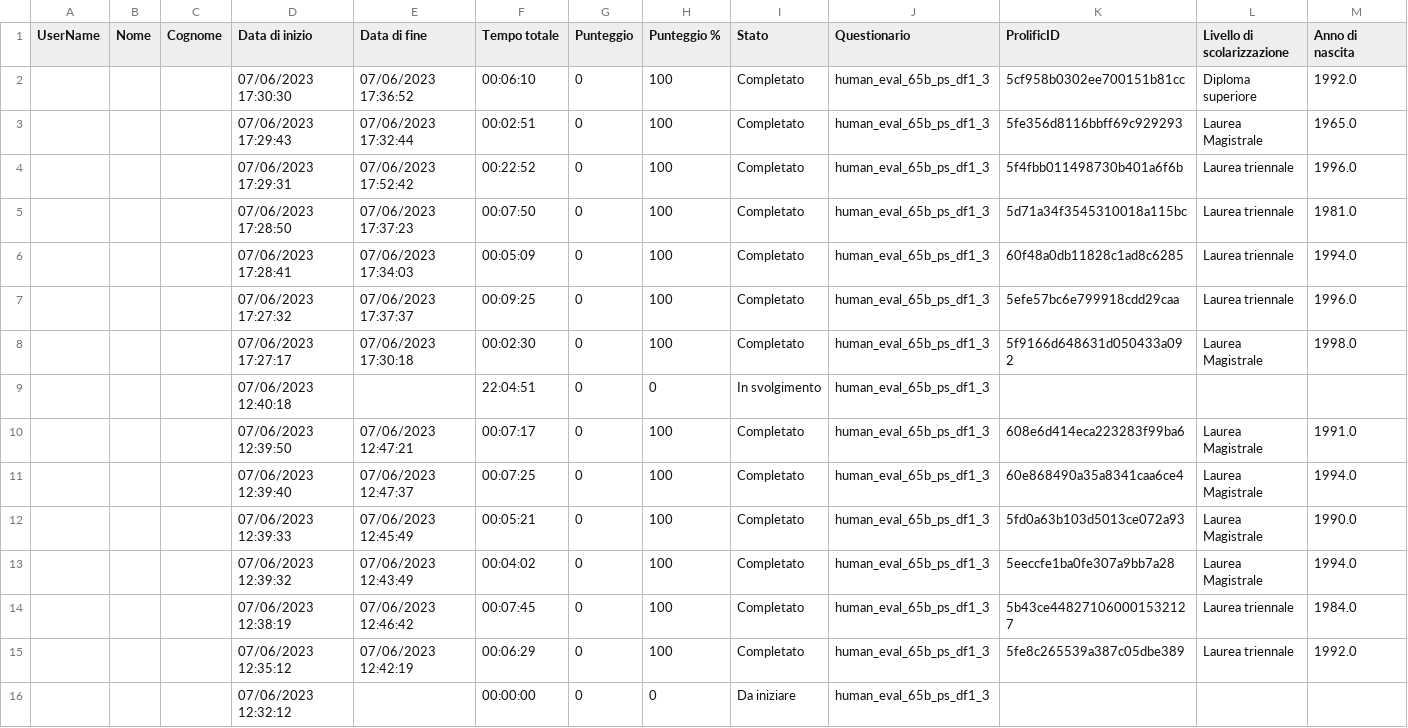
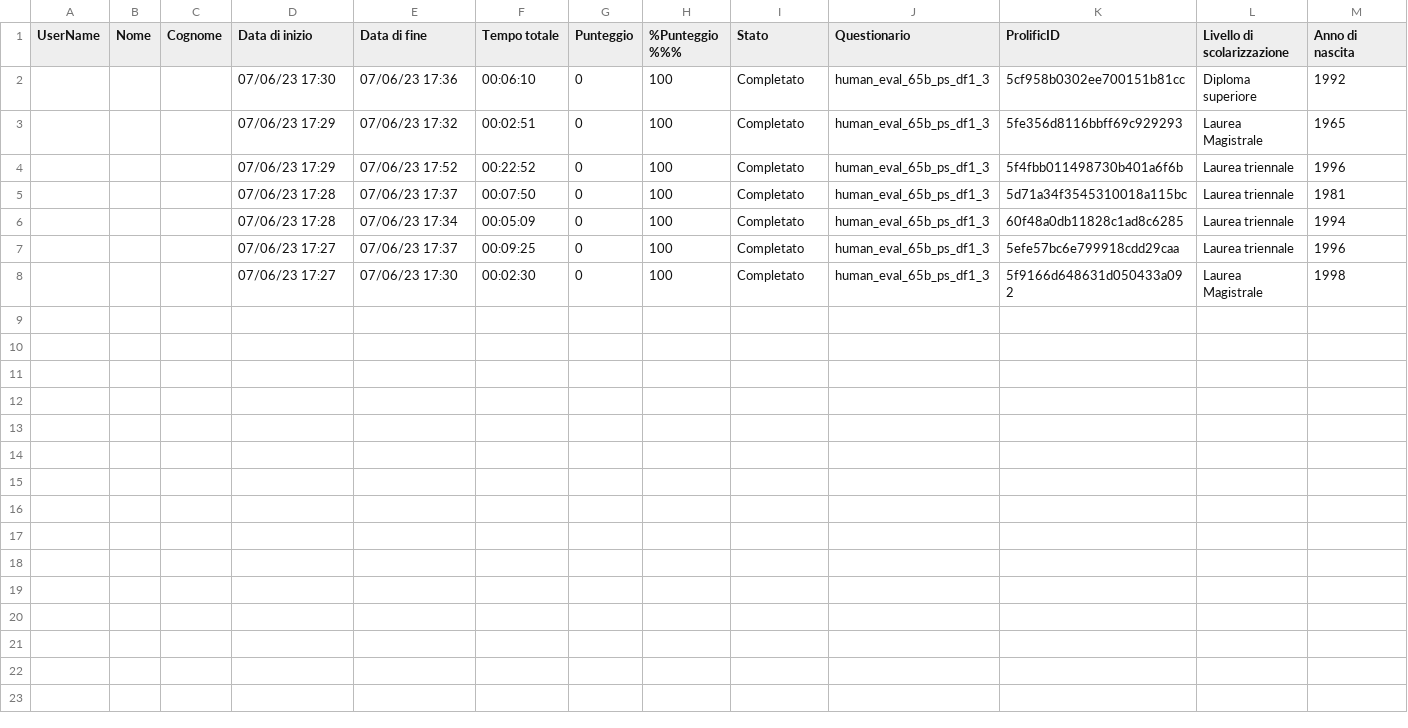
Before and after one commit to gpucce/llama, a CSV file: llama/human_eval/svolgimenti/65b_ps_df1/Svolgimenti_3.csv, drawn as a sheet; only a part is shown; rows hold the shown columns only; the diff names each change by its address in the sheet, - before the commit and + after, or states it on an @@ line.

```diff
--- a/llama/human_eval/svolgimenti/65b_ps_df1/Svolgimenti_3.csv
+++ b/llama/human_eval/svolgimenti/65b_ps_df1/Svolgimenti_3.csv
-H1: Punteggio %
+H1: %Punteggio %%%
-D2 (Data di inizio): 07/06/2023 17:30:30
+D2 (Data di inizio): 07/06/23 17:30
-E2 (Data di fine): 07/06/2023 17:36:52
+E2 (Data di fine): 07/06/23 17:36
-M2 (Anno di nascita): 1992.0
+M2 (Anno di nascita): 1992
-D3 (Data di inizio): 07/06/2023 17:29:43
+D3 (Data di inizio): 07/06/23 17:29
-E3 (Data di fine): 07/06/2023 17:32:44
+E3 (Data di fine): 07/06/23 17:32
-M3 (Anno di nascita): 1965.0
+M3 (Anno di nascita): 1965
-D4 (Data di inizio): 07/06/2023 17:29:31
+D4 (Data di inizio): 07/06/23 17:29
-E4 (Data di fine): 07/06/2023 17:52:42
+E4 (Data di fine): 07/06/23 17:52
-M4 (Anno di nascita): 1996.0
+M4 (Anno di nascita): 1996
-D5 (Data di inizio): 07/06/2023 17:28:50
+D5 (Data di inizio): 07/06/23 17:28
-E5 (Data di fine): 07/06/2023 17:37:23
+E5 (Data di fine): 07/06/23 17:37
-M5 (Anno di nascita): 1981.0
+M5 (Anno di nascita): 1981
-D6 (Data di inizio): 07/06/2023 17:28:41
+D6 (Data di inizio): 07/06/23 17:28
-E6 (Data di fine): 07/06/2023 17:34:03
+E6 (Data di fine): 07/06/23 17:34
-M6 (Anno di nascita): 1994.0
+M6 (Anno di nascita): 1994
-D7 (Data di inizio): 07/06/2023 17:27:32
+D7 (Data di inizio): 07/06/23 17:27
-E7 (Data di fine): 07/06/2023 17:37:37
+E7 (Data di fine): 07/06/23 17:37
-M7 (Anno di nascita): 1996.0
+M7 (Anno di nascita): 1996
-D8 (Data di inizio): 07/06/2023 17:27:17
+D8 (Data di inizio): 07/06/23 17:27
-E8 (Data di fine): 07/06/2023 17:30:18
+E8 (Data di fine): 07/06/23 17:30
-M8 (Anno di nascita): 1998.0
+M8 (Anno di nascita): 1998
-row 9:  |  |  | 07/06/2023 12:40:18 |  | 22:04:51 | 0 | 0 | In svolgimento | human_eval_65b_ps_df1_3
-row 10:  |  |  | 07/06/2023 12:39:50 | 07/06/2023 12:47:21 | 00:07:17 | 0 | 100 | Completato | human_eval_65b_ps_df1_3 | 608e6d414eca223283f99ba6 | Laurea Magistrale | 1991.0
-row 11:  |  |  | 07/06/2023 12:39:40 | 07/06/2023 12:47:37 | 00:07:25 | 0 | 100 | Completato | human_eval_65b_ps_df1_3 | 60e868490a35a8341caa6ce4 | Laurea Magistrale | 1994.0
-row 12:  |  |  | 07/06/2023 12:39:33 | 07/06/2023 12:45:49 | 00:05:21 | 0 | 100 | Completato | human_eval_65b_ps_df1_3 | 5fd0a63b103d5013ce072a93 | Laurea Magistrale | 1990.0
-row 13:  |  |  | 07/06/2023 12:39:32 | 07/06/2023 12:43:49 | 00:04:02 | 0 | 100 | Completato | human_eval_65b_ps_df1_3 | 5eeccfe1ba0fe307a9bb7a28 | Laurea Magistrale | 1994.0
-row 14:  |  |  | 07/06/2023 12:38:19 | 07/06/2023 12:46:42 | 00:07:45 | 0 | 100 | Completato | human_eval_65b_ps_df1_3 | 5b43ce448271060001532127 | Laurea triennale | 1984.0
-row 15:  |  |  | 07/06/2023 12:35:12 | 07/06/2023 12:42:19 | 00:06:29 | 0 | 100 | Completato | human_eval_65b_ps_df1_3 | 5fe8c265539a387c05dbe389 | Laurea triennale | 1992.0
-row 16:  |  |  | 07/06/2023 12:32:12 |  | 00:00:00 | 0 | 0 | Da iniziare | human_eval_65b_ps_df1_3
```
Also changed, not shown: llama/human_eval/svolgimenti/65b_fts_df1/Svolgimenti_0.csv, llama/human_eval/svolgimenti/65b_ps_df1/Svolgimenti_4.csv, 15 other files.
